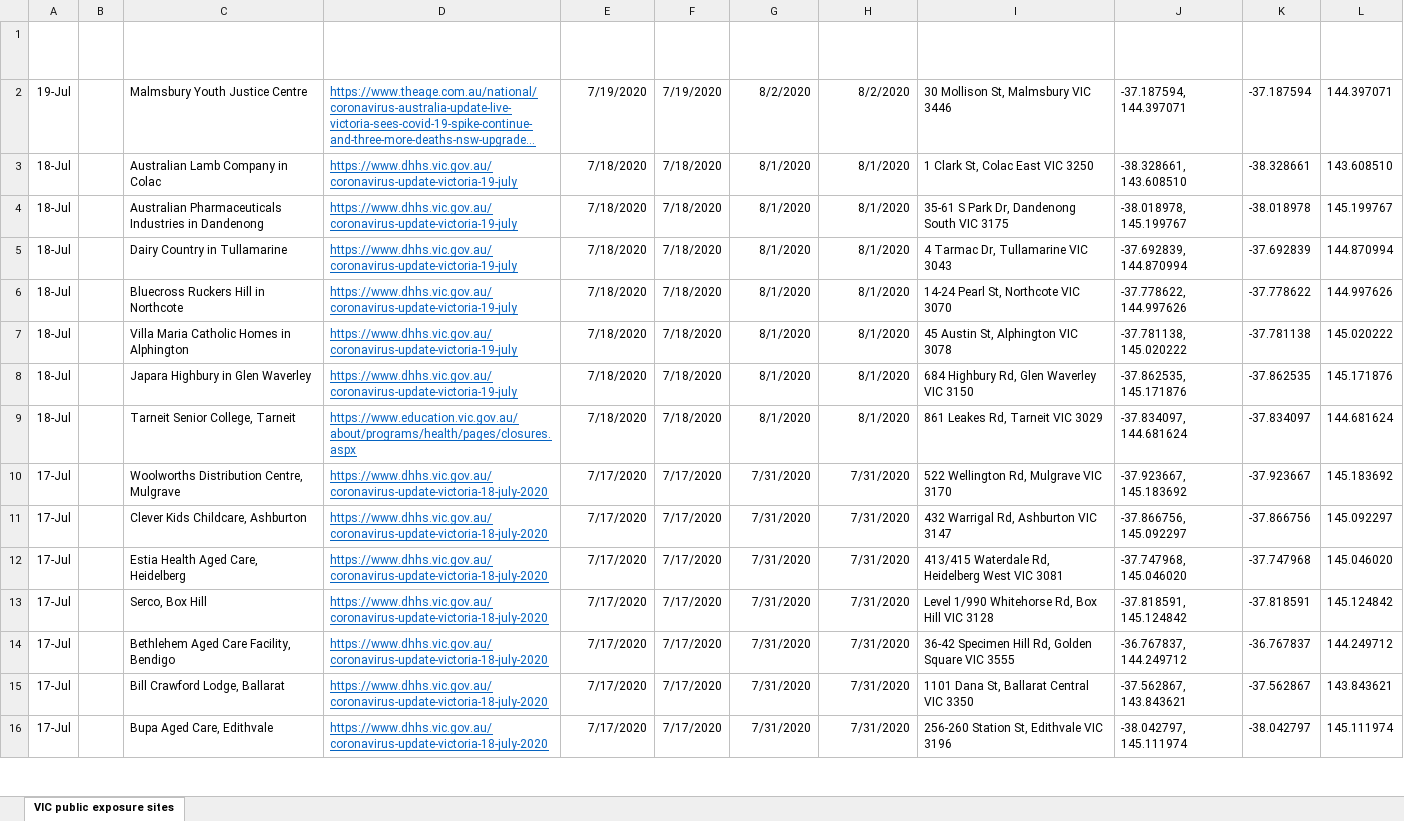
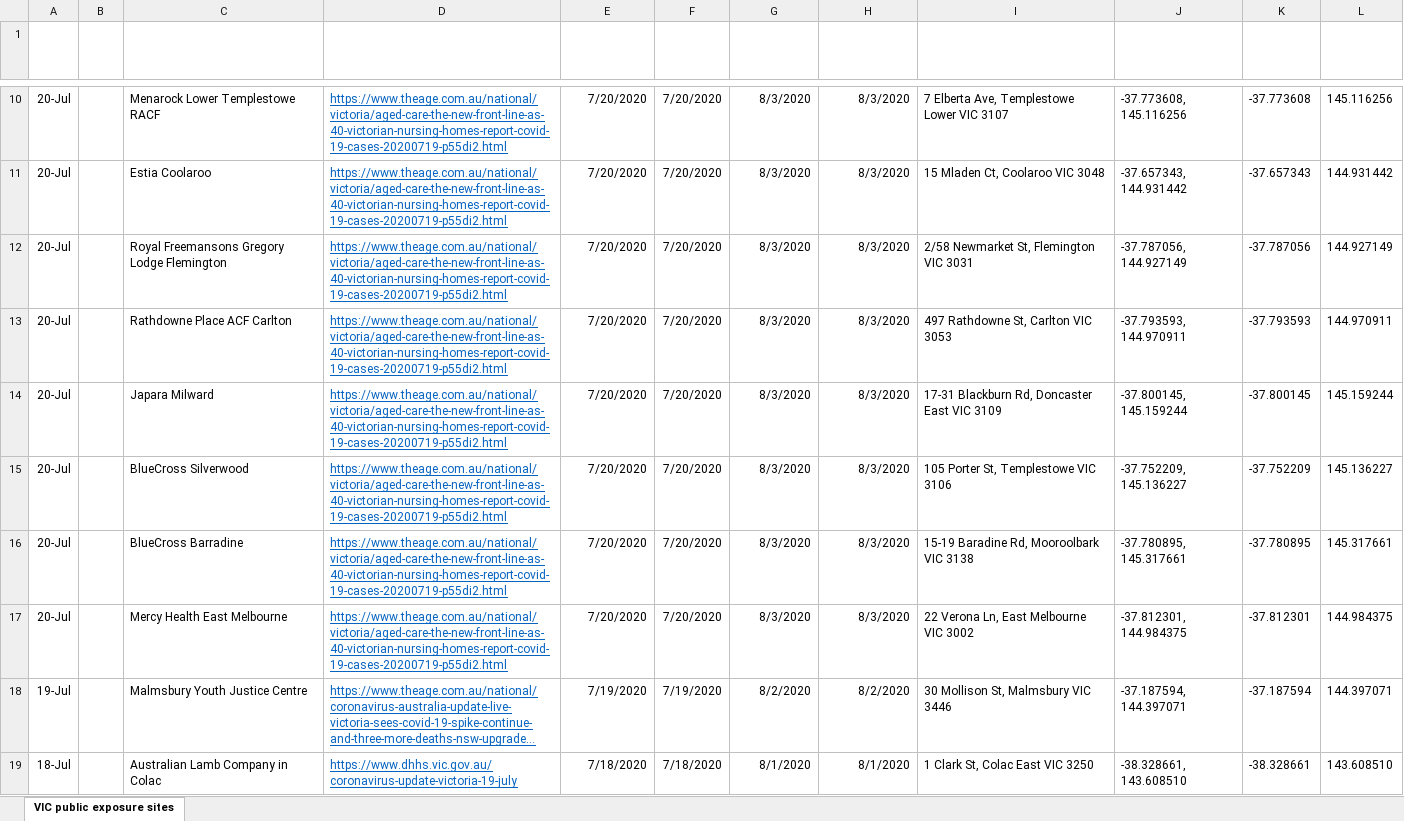
Before and after one commit to Mike-Honey/covid-19-vic-au, an Excel workbook: Coronavirus COVID-19 - VIC AU Exposure sites.xlsx, sheet VIC public exposure sites, drawn as a sheet; only a part is shown, gaps mark what is left out; the shorter side is filled out with more unchanged rows; long unchanged cells end in …; values as stored, in another font and other column widths than the file's, no borders; table styles not drawn; the diff covers the shown part only; the diff names each change by its address in the sheet, - before the commit and + after, or states it on an @@ line.

```diff
--- a/Coronavirus COVID-19 - VIC AU Exposure sites.xlsx (sheet VIC public exposure sites)
+++ b/Coronavirus COVID-19 - VIC AU Exposure sites.xlsx (sheet VIC public exposure sites)
+row 10: 20-Jul |  | Menarock Lower Templestowe RACF | https://www.theage.com.au/national/victoria/aged-care-the-new-front-line-as-40-victorian-nursing-homes-report-covid-19-cases-20200719-p55di2.html | 7/20/2020 | 7/20/2020 | 8/3/2020 | 8/3/2020 | 7 Elberta Ave, Templestowe Lower VIC 3107 | -37.773608, 145.116256 | -37.773608 | 145.116256
+row 11: 20-Jul |  | Estia Coolaroo | https://www.theage.com.au/national/victoria/aged-care-the-new-front-line-as-40-victorian-nursing-homes-report-covid-19-cases-20200719-p55di2.html | 7/20/2020 | 7/20/2020 | 8/3/2020 | 8/3/2020 | 15 Mladen Ct, Coolaroo VIC 3048 | -37.657343, 144.931442 | -37.657343 | 144.931442
+row 12: 20-Jul |  | Royal Freemansons Gregory Lodge Flemington | https://www.theage.com.au/national/victoria/aged-care-the-new-front-line-as-40-victorian-nursing-homes-report-covid-19-cases-20200719-p55di2.html | 7/20/2020 | 7/20/2020 | 8/3/2020 | 8/3/2020 | 2/58 Newmarket St, Flemington VIC 3031 | -37.787056, 144.927149 | -37.787056 | 144.927149
+row 13: 20-Jul |  | Rathdowne Place ACF Carlton | https://www.theage.com.au/national/victoria/aged-care-the-new-front-line-as-40-victorian-nursing-homes-report-covid-19-cases-20200719-p55di2.html | 7/20/2020 | 7/20/2020 | 8/3/2020 | 8/3/2020 | 497 Rathdowne St, Carlton VIC 3053 | -37.793593, 144.970911 | -37.793593 | 144.970911
+row 14: 20-Jul |  | Japara Milward | https://www.theage.com.au/national/victoria/aged-care-the-new-front-line-as-40-victorian-nursing-homes-report-covid-19-cases-20200719-p55di2.html | 7/20/2020 | 7/20/2020 | 8/3/2020 | 8/3/2020 | 17-31 Blackburn Rd, Doncaster East VIC 3109 | -37.800145, 145.159244 | -37.800145 | 145.159244
+row 15: 20-Jul |  | BlueCross Silverwood | https://www.theage.com.au/national/victoria/aged-care-the-new-front-line-as-40-victorian-nursing-homes-report-covid-19-cases-20200719-p55di2.html | 7/20/2020 | 7/20/2020 | 8/3/2020 | 8/3/2020 | 105 Porter St, Templestowe VIC 3106 | -37.752209, 145.136227 | -37.752209 | 145.136227
+row 16: 20-Jul |  | BlueCross Barradine | https://www.theage.com.au/national/victoria/aged-care-the-new-front-line-as-40-victorian-nursing-homes-report-covid-19-cases-20200719-p55di2.html | 7/20/2020 | 7/20/2020 | 8/3/2020 | 8/3/2020 | 15-19 Baradine Rd, Mooroolbark VIC 3138 | -37.780895, 145.317661 | -37.780895 | 145.317661
+row 17: 20-Jul |  | Mercy Health East Melbourne | https://www.theage.com.au/national/victoria/aged-care-the-new-front-line-as-40-victorian-nursing-homes-report-covid-19-cases-20200719-p55di2.html | 7/20/2020 | 7/20/2020 | 8/3/2020 | 8/3/2020 | 22 Verona Ln, East Melbourne VIC 3002 | -37.812301, 144.984375 | -37.812301 | 144.984375
```
Also changed, not shown: 8 added rows elsewhere in this sheet, Coronavirus COVID-19 - VIC AU Exposure sites LGA.xlsx, 1 other file.
